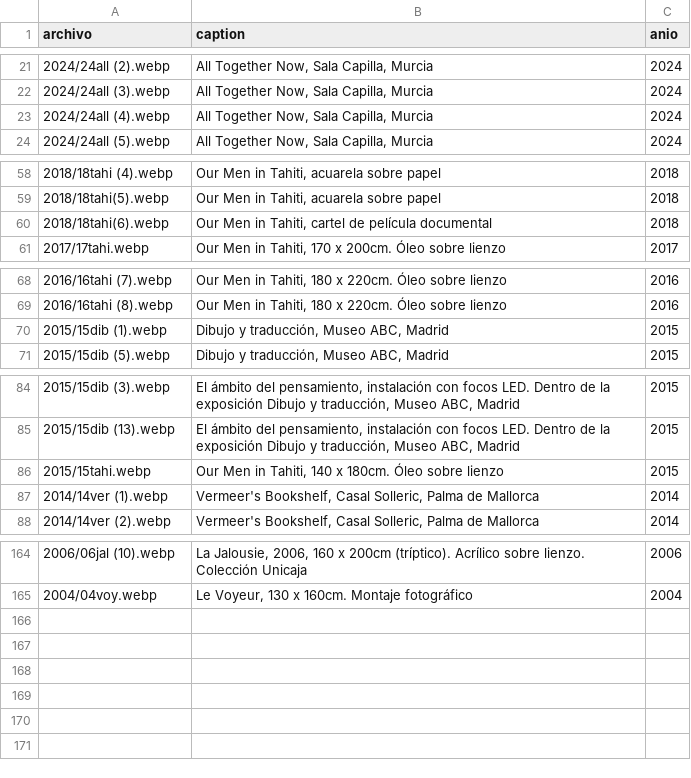
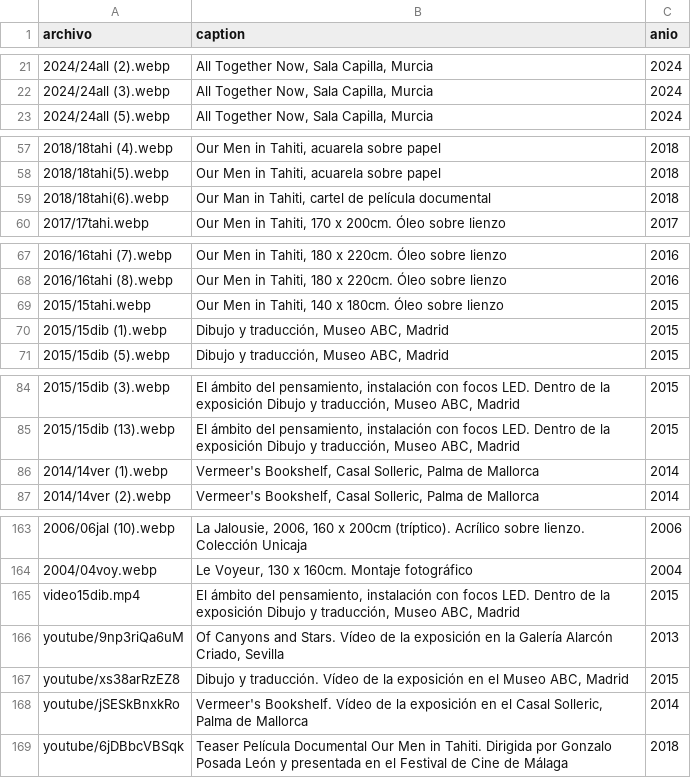
Before and after one commit to cmarquesm/portfolio-simon-zabell, a CSV file: obras.csv, drawn as a sheet; only a part is shown, gaps mark what is left out.

Commit message:
V3 Pagina de documental, videos, etc

```diff
--- a/obras.csv
+++ b/obras.csv
@@ -22,3 +22,2 @@ archivo,caption,anio
 2024/24all (3).webp,"All Together Now, Sala Capilla, Murcia",2024
-2024/24all (4).webp,"All Together Now, Sala Capilla, Murcia",2024
 2024/24all (5).webp,"All Together Now, Sala Capilla, Murcia",2024
@@ -59,3 +58,3 @@ archivo,caption,anio
 2018/18tahi(5).webp,"Our Men in Tahiti, acuarela sobre papel",2018
-2018/18tahi(6).webp,"Our Men in Tahiti, cartel de película documental",2018
+2018/18tahi(6).webp,"Our Man in Tahiti, cartel de película documental",2018
 2017/17tahi.webp,"Our Men in Tahiti, 170 x 200cm. Óleo sobre lienzo",2017
@@ -69,2 +68,3 @@ archivo,caption,anio
 2016/16tahi (8).webp,"Our Men in Tahiti, 180 x 220cm. Óleo sobre lienzo",2016
+2015/15tahi.webp,"Our Men in Tahiti, 140 x 180cm. Óleo sobre lienzo",2015
 2015/15dib (1).webp,"Dibujo y traducción, Museo ABC, Madrid",2015
@@ -85,3 +85,2 @@ archivo,caption,anio
 2015/15dib (13).webp,"El ámbito del pensamiento, instalación con focos LED. Dentro de la exposición Dibujo y traducción, Museo ABC, Madrid",2015
-2015/15tahi.webp,"Our Men in Tahiti, 140 x 180cm. Óleo sobre lienzo",2015
 2014/14ver (1).webp,"Vermeer's Bookshelf, Casal Solleric, Palma de Mallorca",2014
@@ -165 +164,6 @@ archivo,caption,anio
 2004/04voy.webp,"Le Voyeur, 130 x 160cm. Montaje fotográfico",2004
+video15dib.mp4,"El ámbito del pensamiento, instalación con focos LED. Dentro de la exposición Dibujo y traducción, Museo ABC, Madrid",2015
+youtube/9np3riQa6uM,"Of Canyons and Stars. Vídeo de la exposición en la Galería Alarcón Criado, Sevilla",2013
+youtube/xs38arRzEZ8,"Dibujo y traducción. Vídeo de la exposición en el Museo ABC, Madrid",2015
+youtube/jSESkBnxkRo,"Vermeer's Bookshelf. Vídeo de la exposición en el Casal Solleric, Palma de Mallorca",2014
+youtube/6jDBbcVBSqk,"Teaser Película Documental Our Men in Tahiti. Dirigida por Gonzalo Posada León y presentada en el Festival de Cine de Málaga",2018
```
Also changed, not shown: 8 other files.
